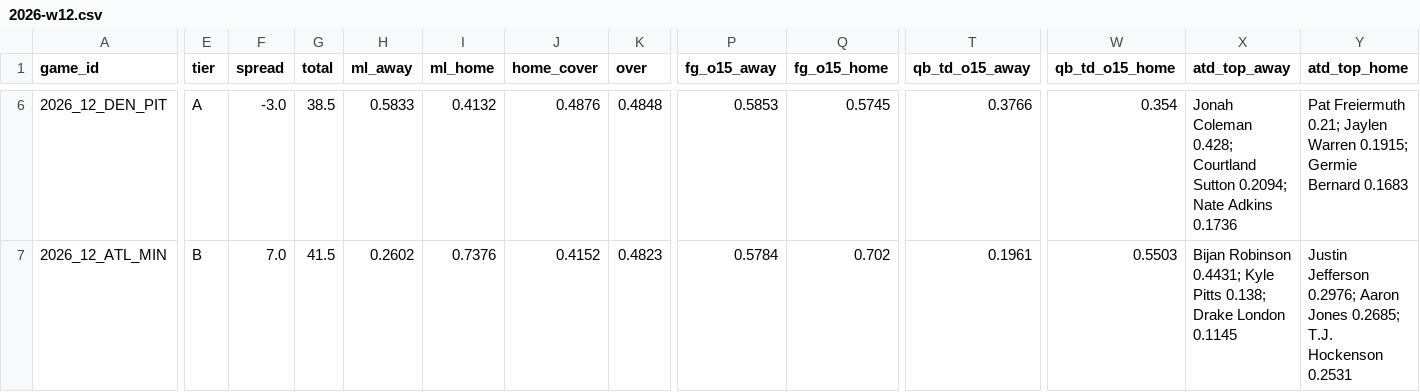
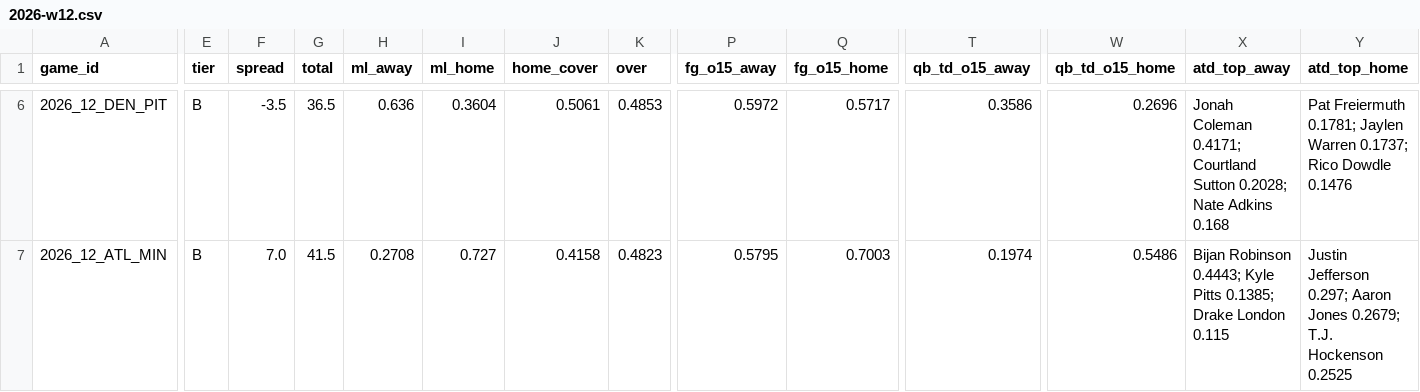
Before and after one commit to Moneyg604/nhl-early-goal, a CSV file: docs/nfl/weeks/2026-w12.csv, drawn as a sheet; only a part is shown, gaps mark what is left out; the diff covers the shown part only; the diff names each change by its address in the sheet, - before the commit and + after, or states it on an @@ line.

```diff
--- a/docs/nfl/weeks/2026-w12.csv
+++ b/docs/nfl/weeks/2026-w12.csv
-E6 (tier): A
+E6 (tier): B
-F6 (spread): -3.0
+F6 (spread): -3.5
-G6 (total): 38.5
+G6 (total): 36.5
-H6 (ml_away): 0.5833
+H6 (ml_away): 0.636
-I6 (ml_home): 0.4132
+I6 (ml_home): 0.3604
-J6 (home_cover): 0.4876
+J6 (home_cover): 0.5061
-K6 (over): 0.4848
+K6 (over): 0.4853
-P6 (fg_o15_away): 0.5853
+P6 (fg_o15_away): 0.5972
-Q6 (fg_o15_home): 0.5745
+Q6 (fg_o15_home): 0.5717
-T6 (qb_td_o15_away): 0.3766
+T6 (qb_td_o15_away): 0.3586
-W6 (qb_td_o15_home): 0.354
+W6 (qb_td_o15_home): 0.2696
-X6 (atd_top_away): Jonah Coleman 0.428; Courtland Sutton 0.2094; Nate Adkins 0.1736
+X6 (atd_top_away): Jonah Coleman 0.4171; Courtland Sutton 0.2028; Nate Adkins 0.168
-Y6 (atd_top_home): Pat Freiermuth 0.21; Jaylen Warren 0.1915; Germie Bernard 0.1683
+Y6 (atd_top_home): Pat Freiermuth 0.1781; Jaylen Warren 0.1737; Rico Dowdle 0.1476
-H7 (ml_away): 0.2602
+H7 (ml_away): 0.2708
-I7 (ml_home): 0.7376
+I7 (ml_home): 0.727
-J7 (home_cover): 0.4152
+J7 (home_cover): 0.4158
-P7 (fg_o15_away): 0.5784
+P7 (fg_o15_away): 0.5795
-Q7 (fg_o15_home): 0.702
+Q7 (fg_o15_home): 0.7003
-T7 (qb_td_o15_away): 0.1961
+T7 (qb_td_o15_away): 0.1974
-W7 (qb_td_o15_home): 0.5503
+W7 (qb_td_o15_home): 0.5486
-X7 (atd_top_away): Bijan Robinson 0.4431; Kyle Pitts 0.138; Drake London 0.1145
+X7 (atd_top_away): Bijan Robinson 0.4443; Kyle Pitts 0.1385; Drake London 0.115
-Y7 (atd_top_home): Justin Jefferson 0.2976; Aaron Jones 0.2685; T.J. Hockenson 0.2531
+Y7 (atd_top_home): Justin Jefferson 0.297; Aaron Jones 0.2679; T.J. Hockenson 0.2525
```
Also changed, not shown: 169 edited cells elsewhere in this file, docs/nfl/weeks/2026-w13.csv, 18 other files.
